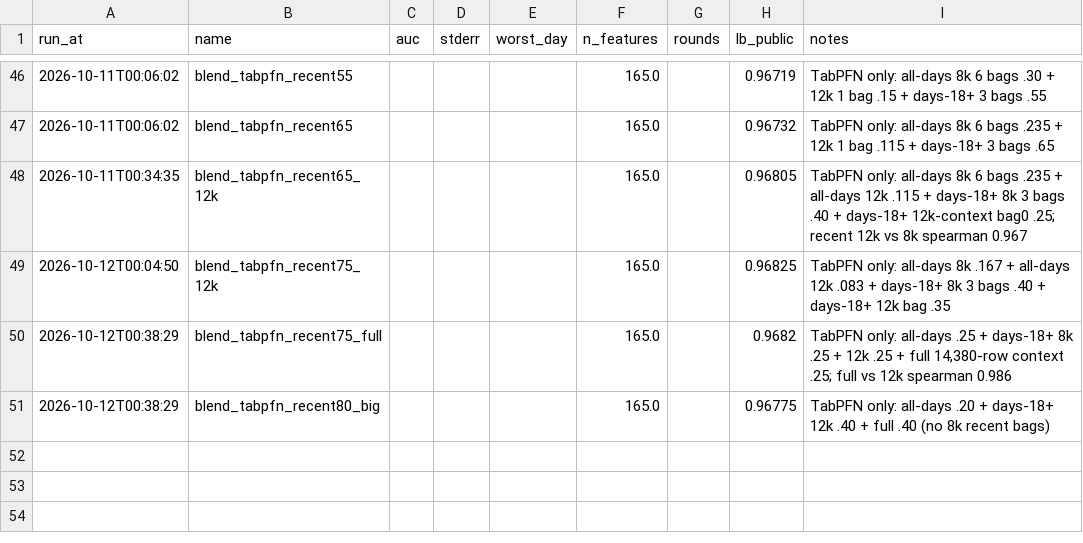
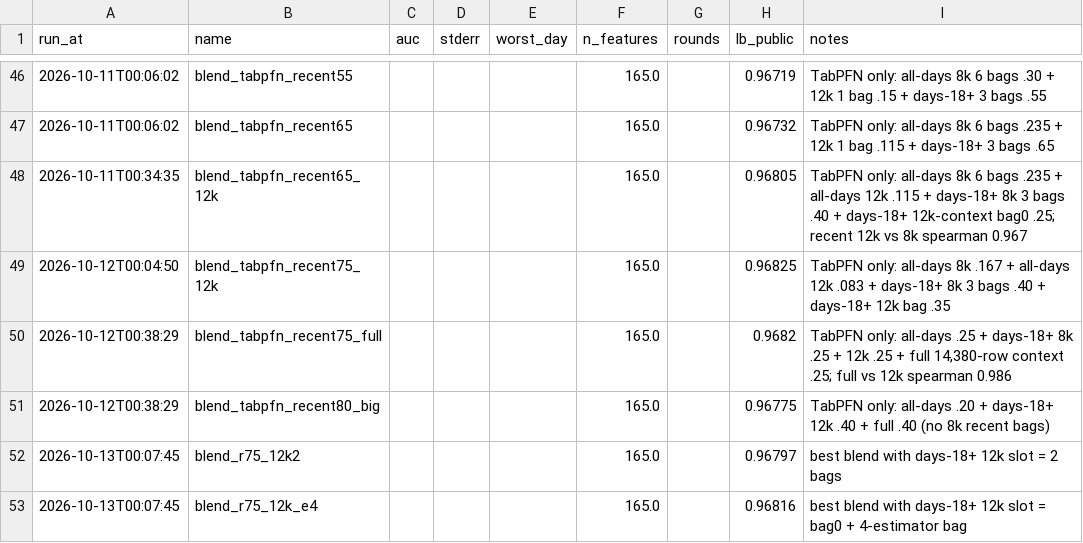
Before and after one commit to brianxlim/bt4012-kaggle, a CSV file: reports/experiments.csv, drawn as a sheet; only a part is shown, gaps mark what is left out.

Commit message:
experiment: more 12k recent bags (0.96797) and a 4-estimator bag (0.96816), plateau at ~0.968

```diff
--- a/reports/experiments.csv
+++ b/reports/experiments.csv
@@ -51 +51,3 @@ run_at,name,auc,stderr,worst_day,n_features,rounds,lb_public,notes
 2026-10-12T00:38:29,blend_tabpfn_recent80_big,,,,165.0,,0.96775,TabPFN only: all-days .20 + days-18+ 12k .40 + full .40 (no 8k recent bags)
+2026-10-13T00:07:45,blend_r75_12k2,,,,165.0,,0.96797,best blend with days-18+ 12k slot = 2 bags
+2026-10-13T00:07:45,blend_r75_12k_e4,,,,165.0,,0.96816,best blend with days-18+ 12k slot = bag0 + 4-estimator bag
```
Also changed, not shown: 3 other files.
